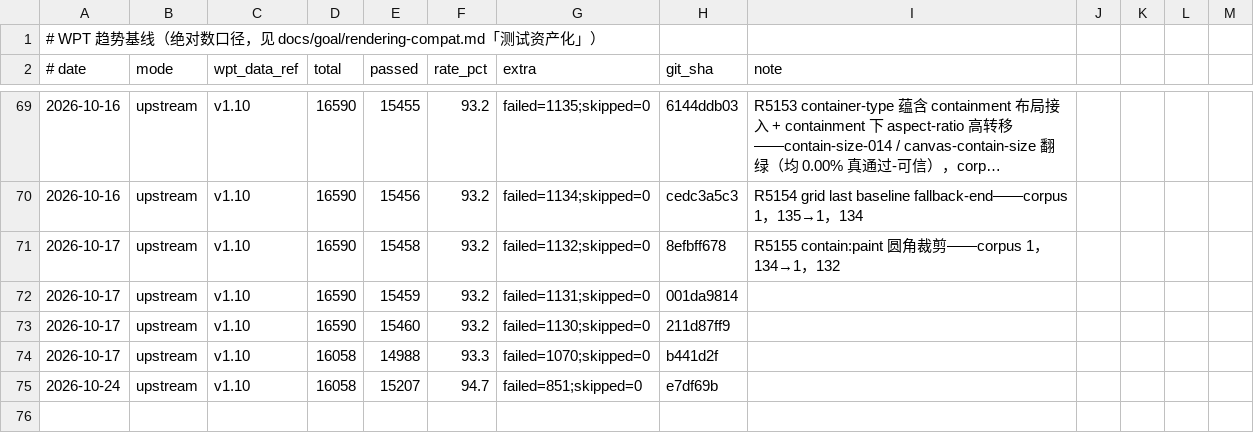
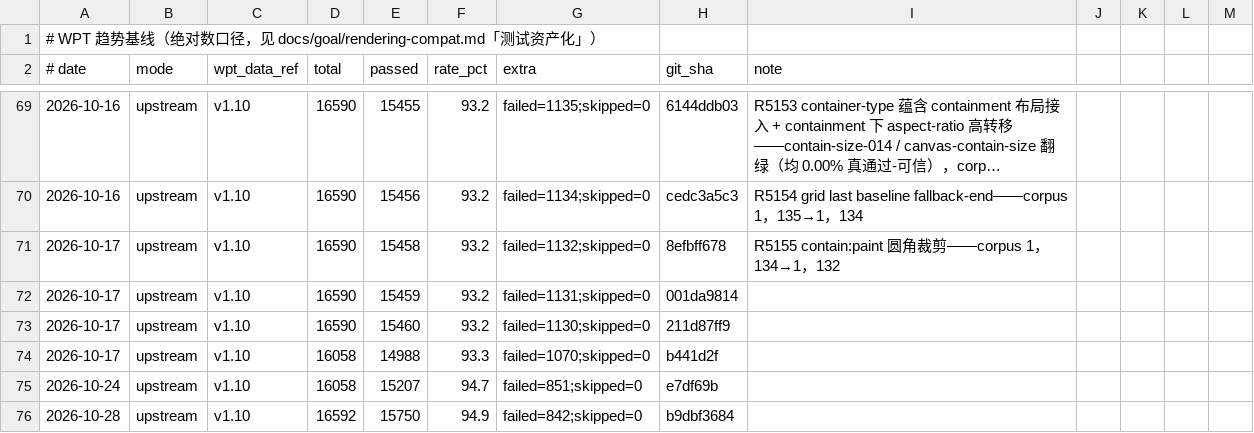
Before and after one commit to leizongmin/ZeroWeb, a CSV file: docs/goal/rendering-compat/evidence/wpt-trends/trend.csv, drawn as a sheet; only a part is shown, gaps mark what is left out; long unchanged cells end in ….

```diff
--- a/docs/goal/rendering-compat/evidence/wpt-trends/trend.csv
+++ b/docs/goal/rendering-compat/evidence/wpt-trends/trend.csv
@@ -75 +75,2 @@
 2026-10-24,upstream,v1.10,16058,15207,94.7,failed=851;skipped=0,e7df69b,
+2026-10-28,upstream,v1.10,16592,15750,94.9,failed=842;skipped=0,b9dbf3684,
```
Also changed, not shown: 1 other file.
